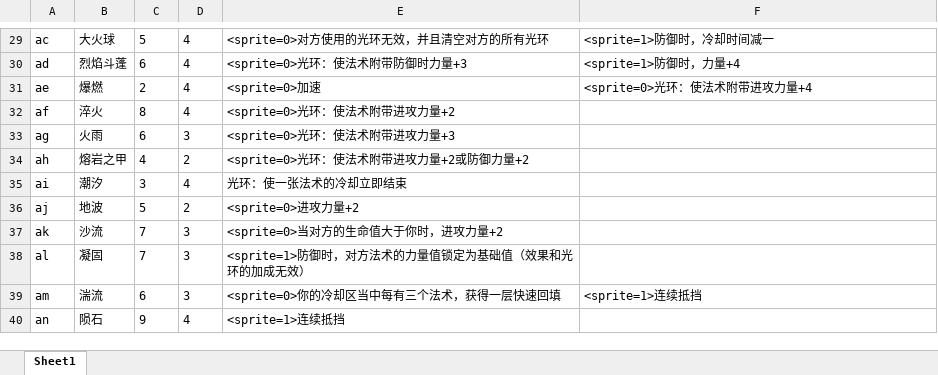
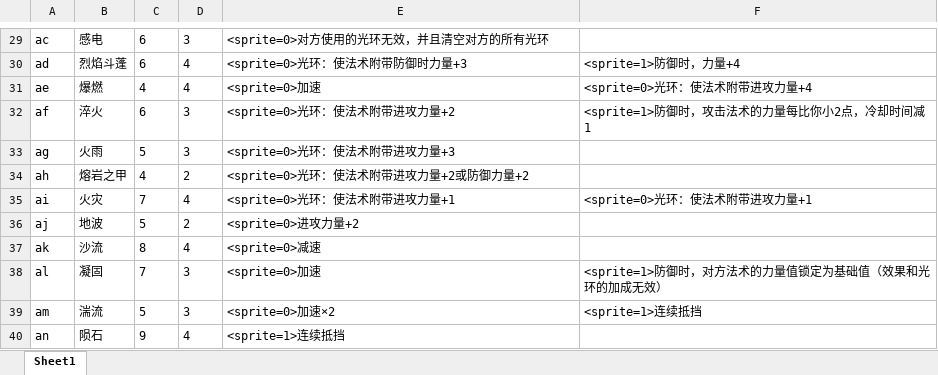
Before and after one commit to BruiseBuill/Card, an Excel workbook: Assets/Resource/MagicFight2/Magic.xlsx, sheet Sheet1, drawn as a sheet; only a part is shown, gaps mark what is left out; values as stored, in another font and other column widths than the file's, no borders; the diff covers the shown part only; the diff names each change by its address in the sheet, - before the commit and + after, or states it on an @@ line.

```diff
--- a/Assets/Resource/MagicFight2/Magic.xlsx (sheet Sheet1)
+++ b/Assets/Resource/MagicFight2/Magic.xlsx (sheet Sheet1)
-B29: 大火球
+B29: 感电
-C29: 5
+C29: 6
-D29: 4
+D29: 3
-F29: <sprite=1>防御时，冷却时间减一
+F29: (empty)
-C31: 2
+C31: 4
-C32: 8
+C32: 6
-D32: 4
+D32: 3
-F32: (empty)
+F32: <sprite=1>防御时，攻击法术的力量每比你小2点，冷却时间减1
-C33: 6
+C33: 5
-B35: 潮汐
+B35: 火灾
-C35: 3
+C35: 7
-E35: 光环：使一张法术的冷却立即结束
+E35: <sprite=0>光环：使法术附带进攻力量+1
-F35: (empty)
+F35: <sprite=0>光环：使法术附带进攻力量+1
-C37: 7
+C37: 8
-D37: 3
+D37: 4
-E37: <sprite=0>当对方的生命值大于你时，进攻力量+2
+E37: <sprite=0>减速
-E38: <sprite=1>防御时，对方法术的力量值锁定为基础值（效果和光环的加成无效）
+E38: <sprite=0>加速
-F38: (empty)
+F38: <sprite=1>防御时，对方法术的力量值锁定为基础值（效果和光环的加成无效）
-C39: 6
+C39: 5
-E39: <sprite=0>你的冷却区当中每有三个法术，获得一层快速回填
+E39: <sprite=0>加速×2
```
Also changed, not shown: 25 edited cells elsewhere in this sheet, 24 other files.
